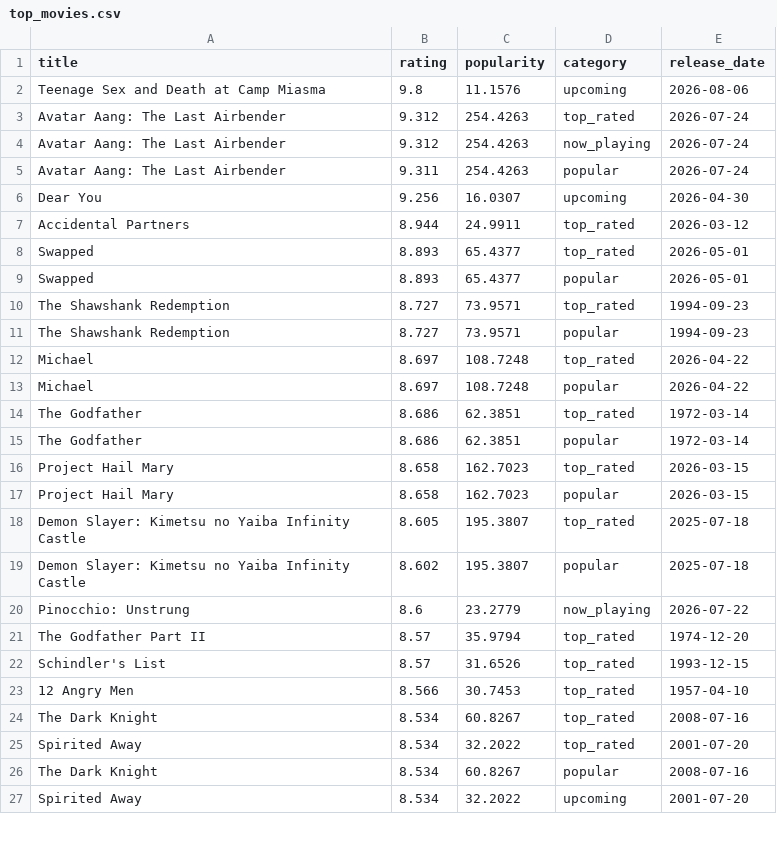
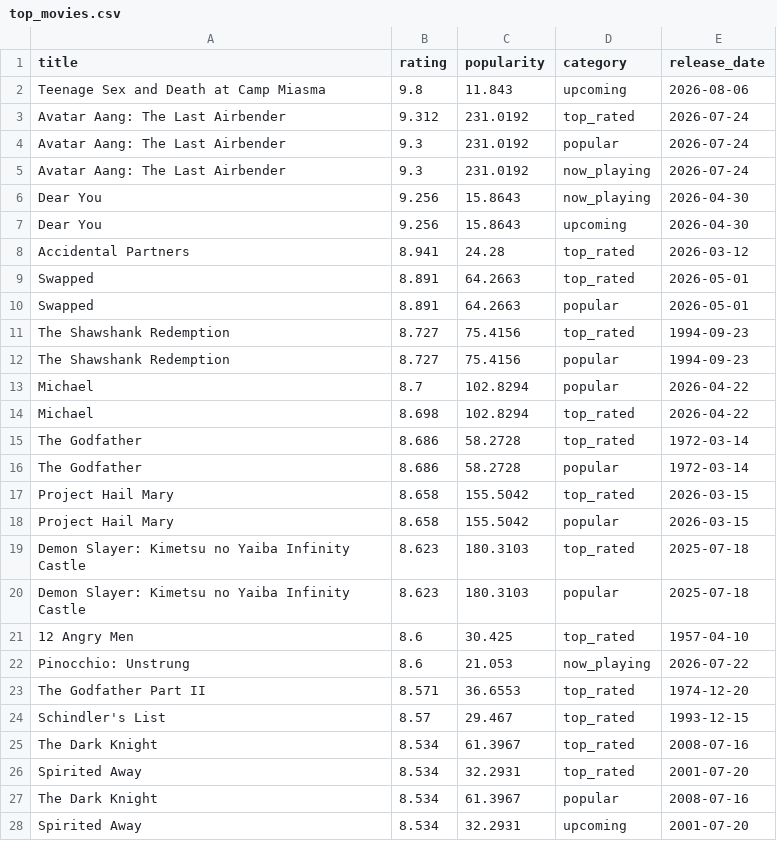
Before and after one commit to KOD-0101/movie-api-automation, a CSV file: top_movies.csv, drawn as a sheet; only a part is shown; the diff covers the shown part only.

```diff
--- a/top_movies.csv
+++ b/top_movies.csv
@@ -1,27 +1,28 @@
 title,rating,popularity,category,release_date
-Teenage Sex and Death at Camp Miasma,9.8,11.1576,upcoming,2026-08-06
-Avatar Aang: The Last Airbender,9.312,254.4263,top_rated,2026-07-24
-Avatar Aang: The Last Airbender,9.312,254.4263,now_playing,2026-07-24
-Avatar Aang: The Last Airbender,9.311,254.4263,popular,2026-07-24
-Dear You,9.256,16.0307,upcoming,2026-04-30
-Accidental Partners,8.944,24.9911,top_rated,2026-03-12
-Swapped,8.893,65.4377,top_rated,2026-05-01
-Swapped,8.893,65.4377,popular,2026-05-01
-The Shawshank Redemption,8.727,73.9571,top_rated,1994-09-23
-The Shawshank Redemption,8.727,73.9571,popular,1994-09-23
-Michael,8.697,108.7248,top_rated,2026-04-22
-Michael,8.697,108.7248,popular,2026-04-22
-The Godfather,8.686,62.3851,top_rated,1972-03-14
-The Godfather,8.686,62.3851,popular,1972-03-14
-Project Hail Mary,8.658,162.7023,top_rated,2026-03-15
-Project Hail Mary,8.658,162.7023,popular,2026-03-15
-Demon Slayer: Kimetsu no Yaiba Infinity Castle,8.605,195.3807,top_rated,2025-07-18
-Demon Slayer: Kimetsu no Yaiba Infinity Castle,8.602,195.3807,popular,2025-07-18
-Pinocchio: Unstrung,8.6,23.2779,now_playing,2026-07-22
-The Godfather Part II,8.57,35.9794,top_rated,1974-12-20
-Schindler's List,8.57,31.6526,top_rated,1993-12-15
-12 Angry Men,8.566,30.7453,top_rated,1957-04-10
-The Dark Knight,8.534,60.8267,top_rated,2008-07-16
-Spirited Away,8.534,32.2022,top_rated,2001-07-20
-The Dark Knight,8.534,60.8267,popular,2008-07-16
-Spirited Away,8.534,32.2022,upcoming,2001-07-20
+Teenage Sex and Death at Camp Miasma,9.8,11.843,upcoming,2026-08-06
+Avatar Aang: The Last Airbender,9.312,231.0192,top_rated,2026-07-24
+Avatar Aang: The Last Airbender,9.3,231.0192,popular,2026-07-24
+Avatar Aang: The Last Airbender,9.3,231.0192,now_playing,2026-07-24
+Dear You,9.256,15.8643,now_playing,2026-04-30
+Dear You,9.256,15.8643,upcoming,2026-04-30
+Accidental Partners,8.941,24.28,top_rated,2026-03-12
+Swapped,8.891,64.2663,top_rated,2026-05-01
+Swapped,8.891,64.2663,popular,2026-05-01
+The Shawshank Redemption,8.727,75.4156,top_rated,1994-09-23
+The Shawshank Redemption,8.727,75.4156,popular,1994-09-23
+Michael,8.7,102.8294,popular,2026-04-22
+Michael,8.698,102.8294,top_rated,2026-04-22
+The Godfather,8.686,58.2728,top_rated,1972-03-14
+The Godfather,8.686,58.2728,popular,1972-03-14
+Project Hail Mary,8.658,155.5042,top_rated,2026-03-15
+Project Hail Mary,8.658,155.5042,popular,2026-03-15
+Demon Slayer: Kimetsu no Yaiba Infinity Castle,8.623,180.3103,top_rated,2025-07-18
+Demon Slayer: Kimetsu no Yaiba Infinity Castle,8.623,180.3103,popular,2025-07-18
+12 Angry Men,8.6,30.425,top_rated,1957-04-10
+Pinocchio: Unstrung,8.6,21.053,now_playing,2026-07-22
+The Godfather Part II,8.571,36.6553,top_rated,1974-12-20
+Schindler's List,8.57,29.467,top_rated,1993-12-15
+The Dark Knight,8.534,61.3967,top_rated,2008-07-16
+Spirited Away,8.534,32.2931,top_rated,2001-07-20
+The Dark Knight,8.534,61.3967,popular,2008-07-16
+Spirited Away,8.534,32.2931,upcoming,2001-07-20
```
Also changed, not shown: 5 added rows, 6 removed rows and 26 edited cells elsewhere in this file, 1 other file.
